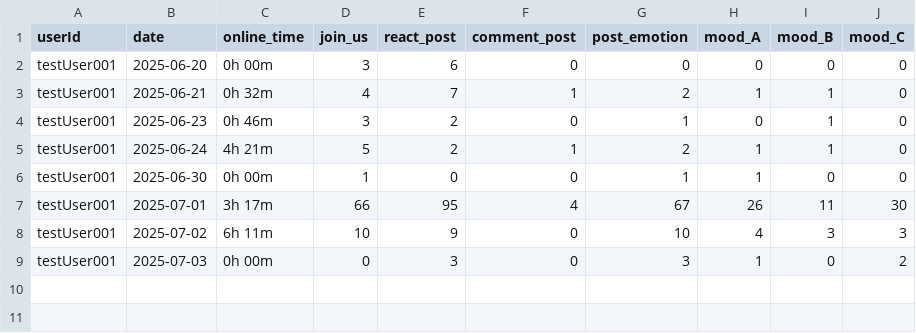
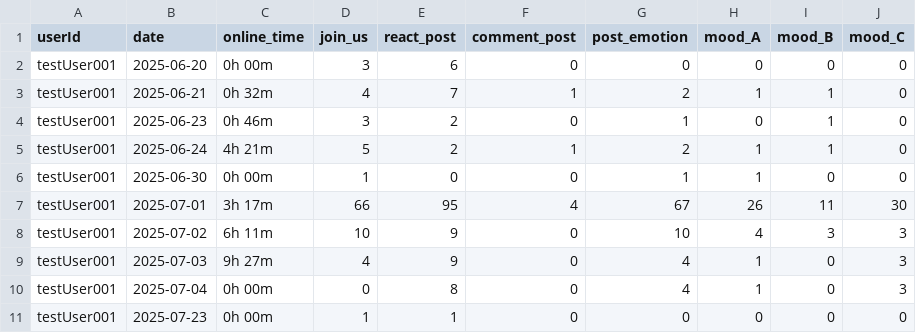
Before and after one commit to Domy-MANS/Us, a CSV file: real_data/all_users_stats.csv, drawn as a sheet.

Commit message:
📊 新增数据分析截图：fake_generate、fake_analysis、real_analysis，完善服务配置展示

```diff
--- a/real_data/all_users_stats.csv
+++ b/real_data/all_users_stats.csv
@@ -8,2 +8,4 @@ testUser001,2025-07-01,3h 17m,66,95,4,67,26,11,30
 testUser001,2025-07-02,6h 11m,10,9,0,10,4,3,3
-testUser001,2025-07-03,0h 00m,0,3,0,3,1,0,2
+testUser001,2025-07-03,9h 27m,4,9,0,4,1,0,3
+testUser001,2025-07-04,0h 00m,0,8,0,4,1,0,3
+testUser001,2025-07-23,0h 00m,1,1,0,0,0,0,0
```
Also changed, not shown: fake_data/all_users_stats_fake.csv, fake_data/user_testUser001_stats_fake.csv, 18 other files.
